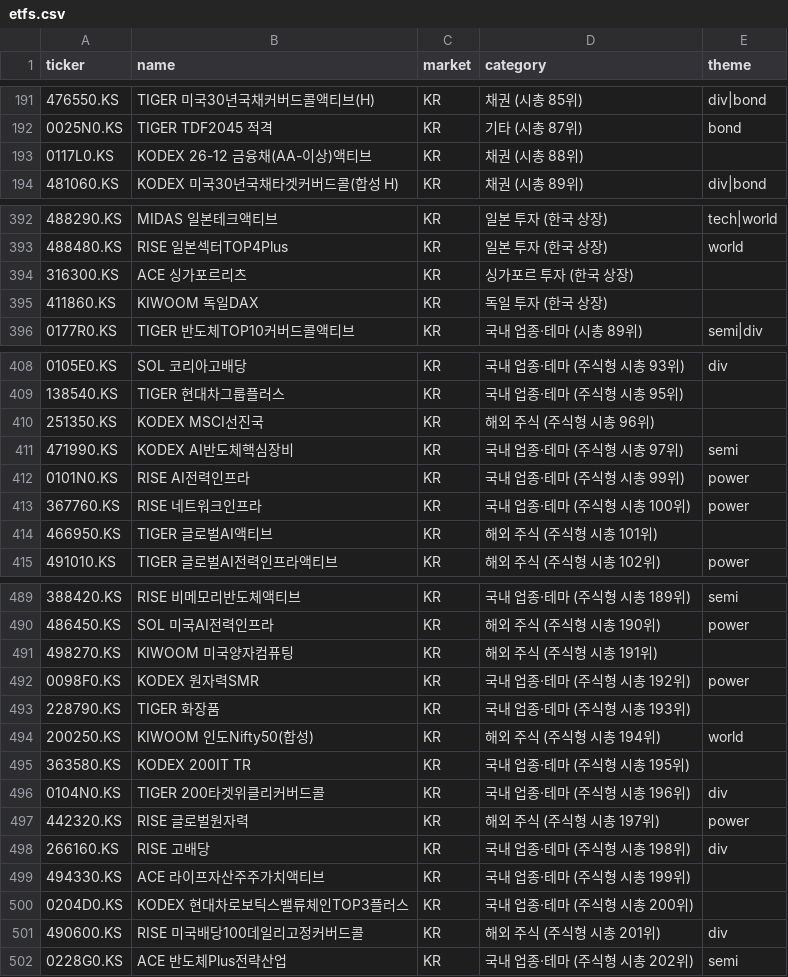
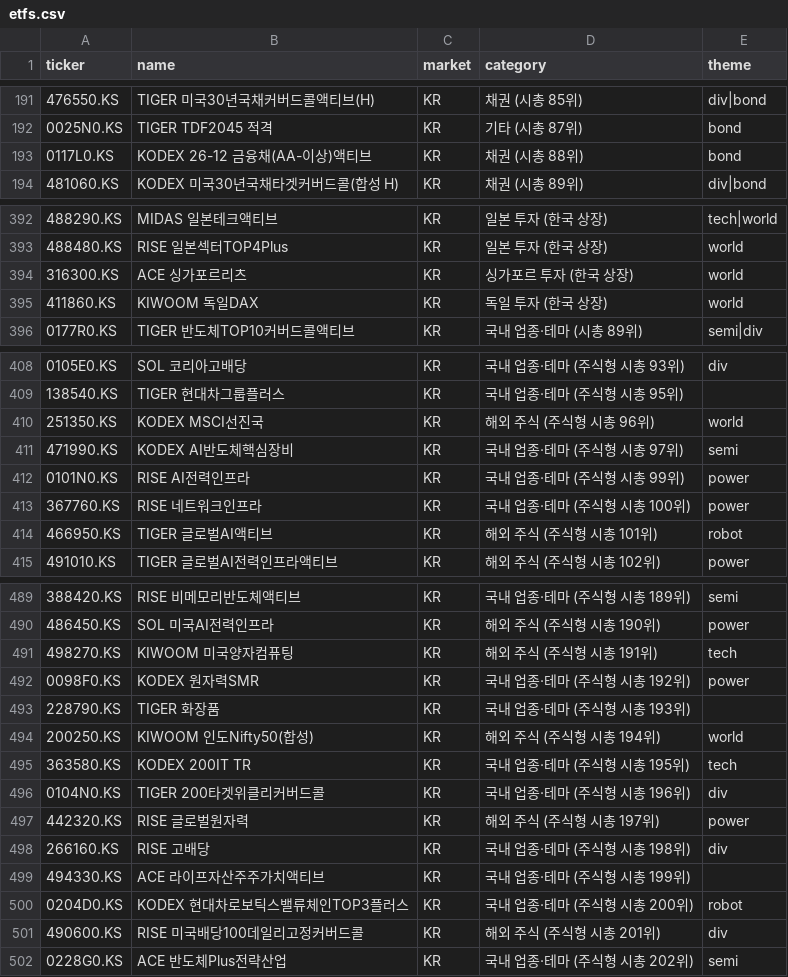
Before and after one commit to inwonc4524-code/Investment_Forecast, a CSV file: etfs.csv, drawn as a sheet; only a part is shown, gaps mark what is left out; the diff covers the shown part only; the diff names each change by its address in the sheet, - before the commit and + after, or states it on an @@ line.

```diff
--- a/etfs.csv
+++ b/etfs.csv
-E193 (theme): (empty)
+E193 (theme): bond
-E394:E395 (theme): (empty)
+E394:E395 (theme): world
-E410 (theme): (empty)
+E410 (theme): world
-E414 (theme): (empty)
+E414 (theme): robot
-E491 (theme): (empty)
+E491 (theme): tech
-E495 (theme): (empty)
+E495 (theme): tech
-E500 (theme): (empty)
+E500 (theme): robot
```
Also changed, not shown: 38 edited cells elsewhere in this file, 2 other files.
